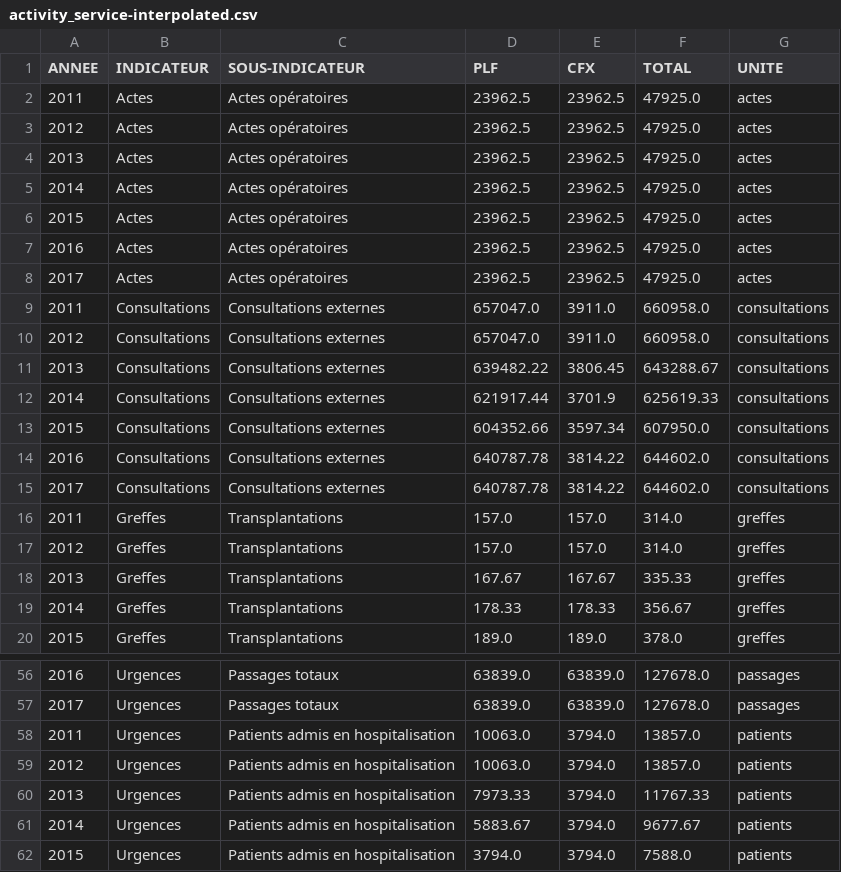
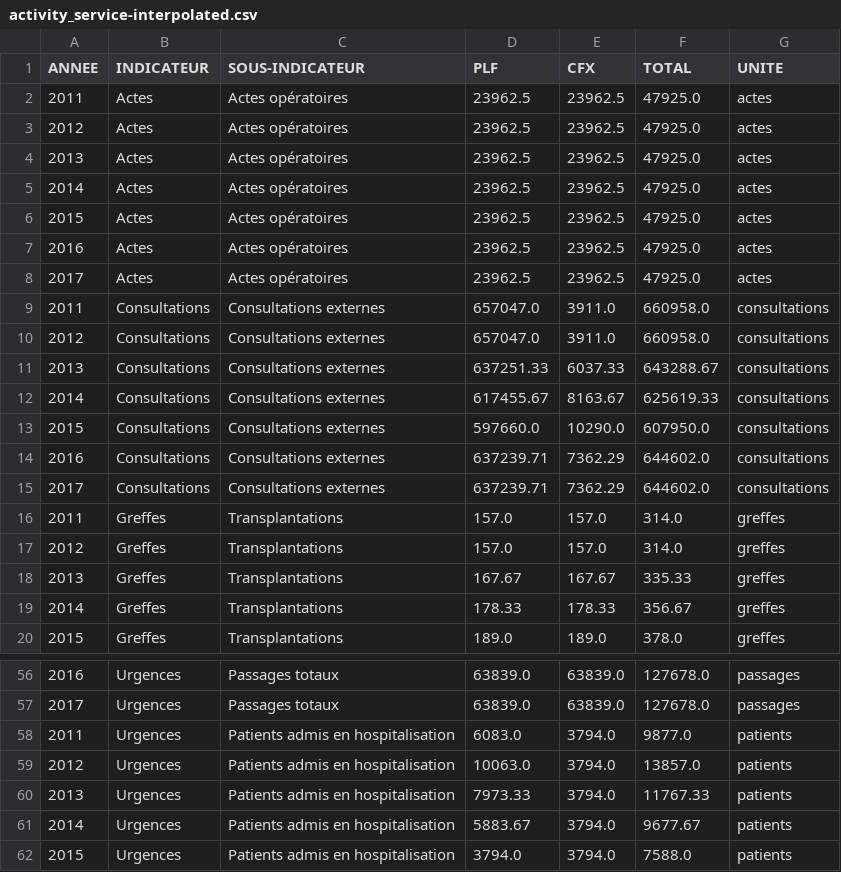
Before and after one commit to Fatoumata-Bah/projet-dataSmartCare-Analytics, a CSV file: data/activity_service/activity_service-interpolated.csv, drawn as a sheet; only a part is shown, gaps mark what is left out.

```diff
--- a/data/activity_service/activity_service-interpolated.csv
+++ b/data/activity_service/activity_service-interpolated.csv
@@ -10,7 +10,7 @@ ANNEE,INDICATEUR,SOUS-INDICATEUR,PLF,CFX,TOTAL,UNITE
 2012,Consultations,Consultations externes,657047.0,3911.0,660958.0,consultations
-2013,Consultations,Consultations externes,639482.22,3806.45,643288.67,consultations
-2014,Consultations,Consultations externes,621917.44,3701.9,625619.33,consultations
-2015,Consultations,Consultations externes,604352.66,3597.34,607950.0,consultations
-2016,Consultations,Consultations externes,640787.78,3814.22,644602.0,consultations
-2017,Consultations,Consultations externes,640787.78,3814.22,644602.0,consultations
+2013,Consultations,Consultations externes,637251.33,6037.33,643288.67,consultations
+2014,Consultations,Consultations externes,617455.67,8163.67,625619.33,consultations
+2015,Consultations,Consultations externes,597660.0,10290.0,607950.0,consultations
+2016,Consultations,Consultations externes,637239.71,7362.29,644602.0,consultations
+2017,Consultations,Consultations externes,637239.71,7362.29,644602.0,consultations
 2011,Greffes,Transplantations,157.0,157.0,314.0,greffes
@@ -57,3 +57,3 @@ ANNEE,INDICATEUR,SOUS-INDICATEUR,PLF,CFX,TOTAL,UNITE
 2017,Urgences,Passages totaux,63839.0,63839.0,127678.0,passages
-2011,Urgences,Patients admis en hospitalisation,10063.0,3794.0,13857.0,patients
+2011,Urgences,Patients admis en hospitalisation,6083.0,3794.0,9877.0,patients
 2012,Urgences,Patients admis en hospitalisation,10063.0,3794.0,13857.0,patients
```
Also changed, not shown: data/activity_service/activity_service-all.csv, data/activity_service/activity_service-data.csv, 5 other files.
